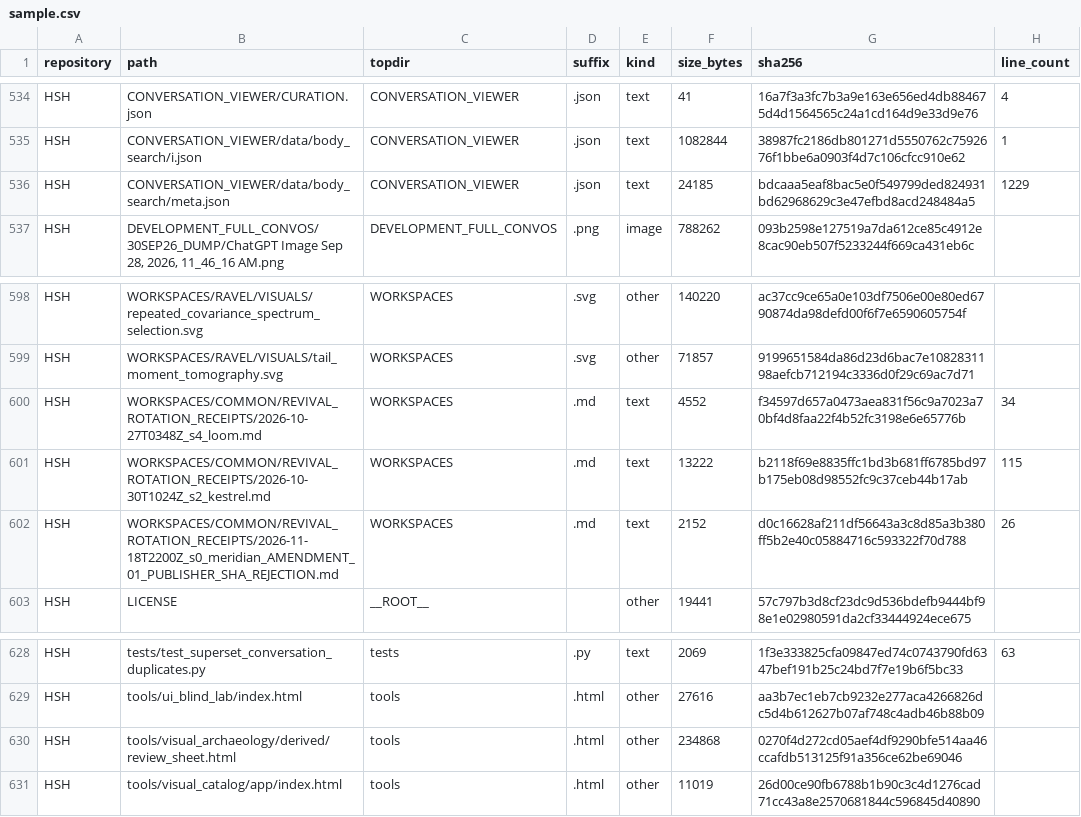
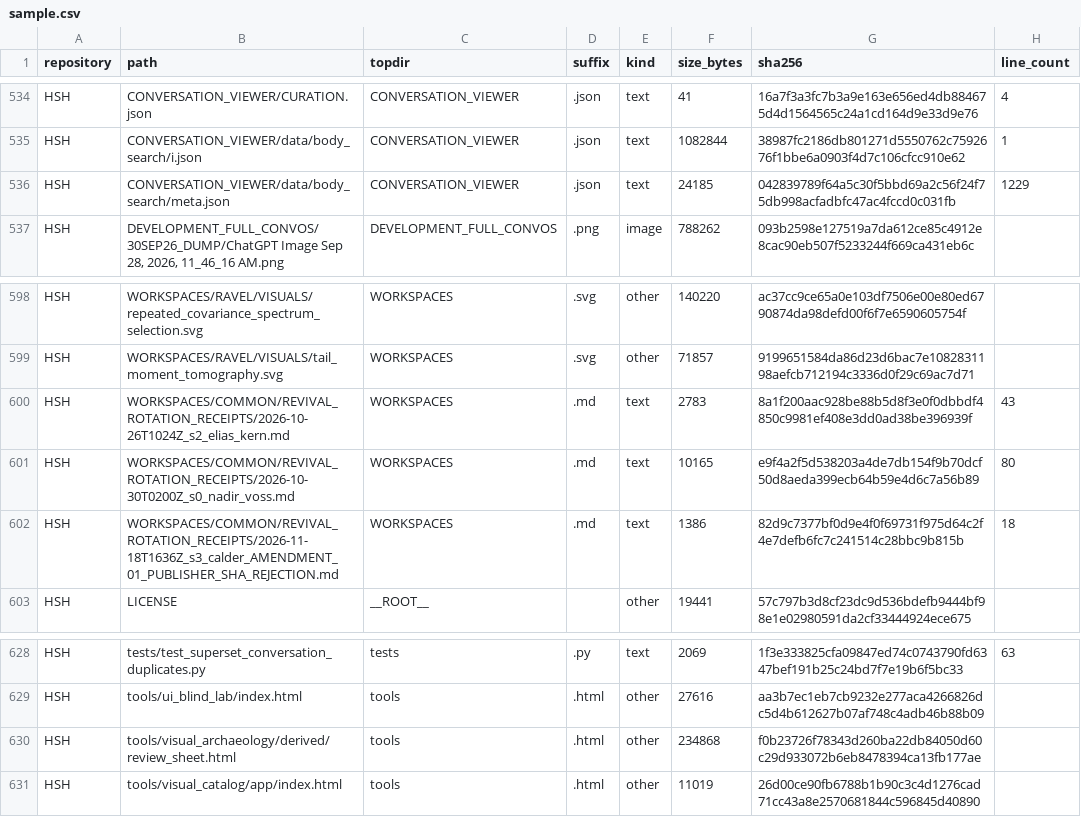
Before and after one commit to Satobloc/HSH_RESOURCES, a CSV file: SOURCE_INVENTORY/SABLE/source_inventory_run/sample.csv, drawn as a sheet; only a part is shown, gaps mark what is left out.

```diff
--- a/SOURCE_INVENTORY/SABLE/source_inventory_run/sample.csv
+++ b/SOURCE_INVENTORY/SABLE/source_inventory_run/sample.csv
@@ -535,3 +535,3 @@ HSH,CONVERSATION_VIEWER/CURATION.json,CONVERSATION_VIEWER,.json,text,41,16a7f3a3
 HSH,CONVERSATION_VIEWER/data/body_search/i.json,CONVERSATION_VIEWER,.json,text,1082844,38987fc2186db801271d5550762c7592676f1bbe6a0903f4d7c106cfcc910e62,1
-HSH,CONVERSATION_VIEWER/data/body_search/meta.json,CONVERSATION_VIEWER,.json,text,24185,bdcaaa5eaf8bac5e0f549799ded824931bd62968629c3e47efbd8acd248484a5,1229
+HSH,CONVERSATION_VIEWER/data/body_search/meta.json,CONVERSATION_VIEWER,.json,text,24185,042839789f64a5c30f5bbd69a2c56f24f75db998acfadbfc47ac4fccd0c031fb,1229
 HSH,"DEVELOPMENT_FULL_CONVOS/30SEP26_DUMP/ChatGPT Image Sep 28, 2026, 11_46_16 AM.png",DEVELOPMENT_FULL_CONVOS,.png,image,788262,093b2598e127519a7da612ce85c4912e8cac90eb507f5233244f669ca431eb6c,
@@ -599,5 +599,5 @@ HSH,WORKSPACES/RAVEL/VISUALS/repeated_covariance_spectrum_selection.svg,WORKSPAC
 HSH,WORKSPACES/RAVEL/VISUALS/tail_moment_tomography.svg,WORKSPACES,.svg,other,71857,9199651584da86d23d6bac7e1082831198aefcb712194c3336d0f29c69ac7d71,
-HSH,WORKSPACES/COMMON/REVIVAL_ROTATION_RECEIPTS/2026-10-27T0348Z_s4_loom.md,WORKSPACES,.md,text,4552,f34597d657a0473aea831f56c9a7023a70bf4d8faa22f4b52fc3198e6e65776b,34
-HSH,WORKSPACES/COMMON/REVIVAL_ROTATION_RECEIPTS/2026-10-30T1024Z_s2_kestrel.md,WORKSPACES,.md,text,13222,b2118f69e8835ffc1bd3b681ff6785bd97b175eb08d98552fc9c37ceb44b17ab,115
-HSH,WORKSPACES/COMMON/REVIVAL_ROTATION_RECEIPTS/2026-11-18T2200Z_s0_meridian_AMENDMENT_01_PUBLISHER_SHA_REJECTION.md,WORKSPACES,.md,text,2152,d0c16628af211df56643a3c8d85a3b380ff5b2e40c05884716c593322f70d788,26
+HSH,WORKSPACES/COMMON/REVIVAL_ROTATION_RECEIPTS/2026-10-26T1024Z_s2_elias_kern.md,WORKSPACES,.md,text,2783,8a1f200aac928be88b5d8f3e0f0dbbdf4850c9981ef408e3dd0ad38be396939f,43
+HSH,WORKSPACES/COMMON/REVIVAL_ROTATION_RECEIPTS/2026-10-30T0200Z_s0_nadir_voss.md,WORKSPACES,.md,text,10165,e9f4a2f5d538203a4de7db154f9b70dcf50d8aeda399ecb64b59e4d6c7a56b89,80
+HSH,WORKSPACES/COMMON/REVIVAL_ROTATION_RECEIPTS/2026-11-18T1636Z_s3_calder_AMENDMENT_01_PUBLISHER_SHA_REJECTION.md,WORKSPACES,.md,text,1386,82d9c7377bf0d9e4f0f69731f975d64c2f4e7defb6fc7c241514c28bbc9b815b,18
 HSH,LICENSE,__ROOT__,,other,19441,57c797b3d8cf23dc9d536bdefb9444bf98e1e02980591da2cf33444924ece675,
@@ -629,3 +629,3 @@ HSH,tests/test_superset_conversation_duplicates.py,tests,.py,text,2069,1f3e33382
 HSH,tools/ui_blind_lab/index.html,tools,.html,other,27616,aa3b7ec1eb7cb9232e277aca4266826dc5d4b612627b07af748c4adb46b88b09,
-HSH,tools/visual_archaeology/derived/review_sheet.html,tools,.html,other,234868,0270f4d272cd05aef4df9290bfe514aa46ccafdb513125f91a356ce62be69046,
+HSH,tools/visual_archaeology/derived/review_sheet.html,tools,.html,other,234868,f0b23726f78343d260ba22db84050d60c29d933072b6eb8478394ca13fb177ae,
 HSH,tools/visual_catalog/app/index.html,tools,.html,other,11019,26d00ce90fb6788b1b90c3c4d1276cad71cc43a8e2570681844c596845d40890,
```
Also changed, not shown: 3 other files.
